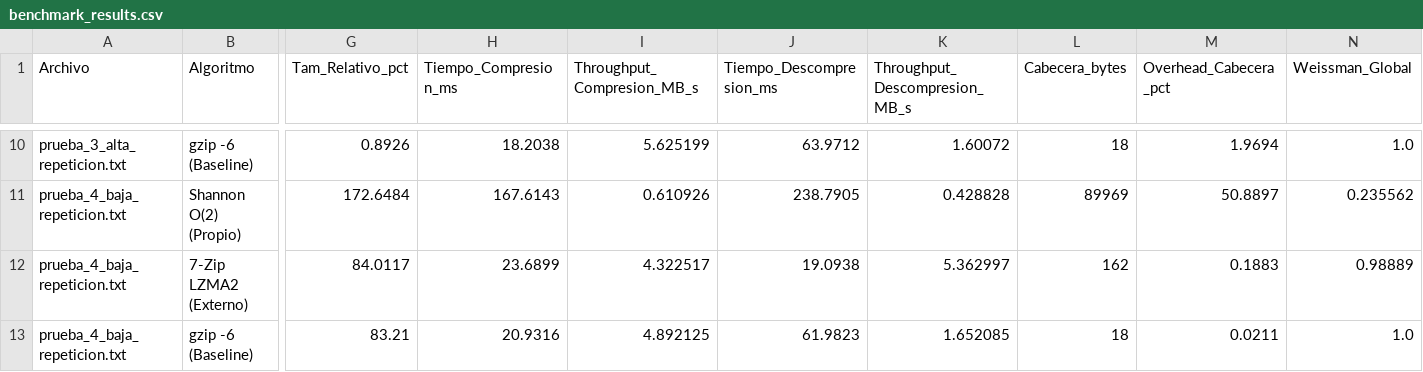
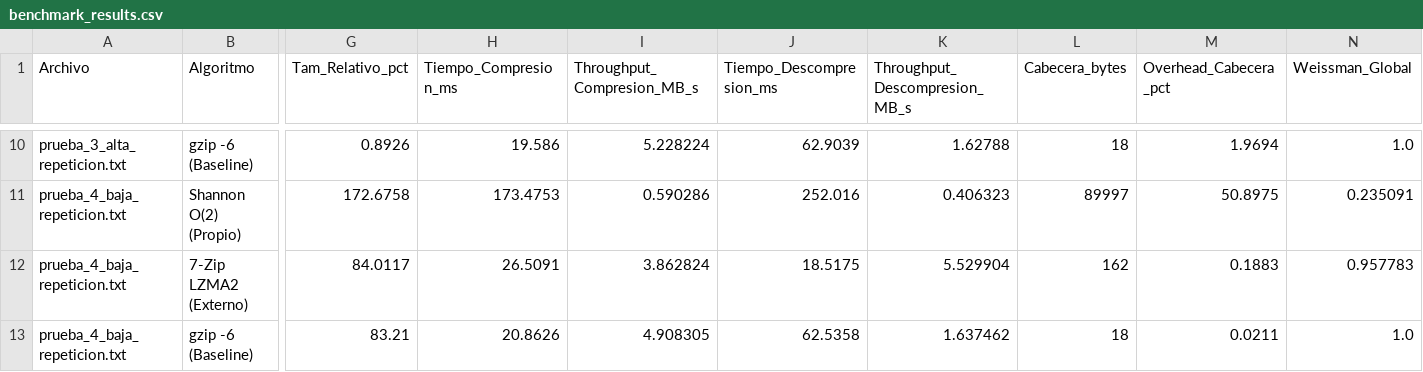
Before and after one commit to snti1/TDI-Practico-2, a CSV file: Practico de maquina/results/benchmark_results.csv, drawn as a sheet; only a part is shown, gaps mark what is left out; removed rows and columns are numbered as before the commit, all else as after; rows hold the shown columns only; the diff covers the shown part only; the diff names each change by its address in the sheet, - before the commit and + after, or states it on an @@ line.

```diff
--- a/Practico de maquina/results/benchmark_results.csv
+++ b/Practico de maquina/results/benchmark_results.csv
-H10 (Tiempo_Compresion_ms): 18.2038
+H10 (Tiempo_Compresion_ms): 19.586
-I10 (Throughput_Compresion_MB_s): 5.625199
+I10 (Throughput_Compresion_MB_s): 5.228224
-J10 (Tiempo_Descompresion_ms): 63.9712
+J10 (Tiempo_Descompresion_ms): 62.9039
-K10 (Throughput_Descompresion_MB_s): 1.60072
+K10 (Throughput_Descompresion_MB_s): 1.62788
-row 11: prueba_4_baja_repeticion.txt | Shannon O(2) (Propio) | 172.6484 | 167.6143 | 0.610926 | 238.7905 | 0.428828 | 89969 | 50.8897 | 0.235562
+row 11: prueba_4_baja_repeticion.txt | Shannon O(2) (Propio) | 172.6758 | 173.4753 | 0.590286 | 252.016 | 0.406323 | 89997 | 50.8975 | 0.235091
-H12 (Tiempo_Compresion_ms): 23.6899
+H12 (Tiempo_Compresion_ms): 26.5091
-I12 (Throughput_Compresion_MB_s): 4.322517
+I12 (Throughput_Compresion_MB_s): 3.862824
-J12 (Tiempo_Descompresion_ms): 19.0938
+J12 (Tiempo_Descompresion_ms): 18.5175
-K12 (Throughput_Descompresion_MB_s): 5.362997
+K12 (Throughput_Descompresion_MB_s): 5.529904
-N12 (Weissman_Global): 0.98889
+N12 (Weissman_Global): 0.957783
-H13 (Tiempo_Compresion_ms): 20.9316
+H13 (Tiempo_Compresion_ms): 20.8626
-I13 (Throughput_Compresion_MB_s): 4.892125
+I13 (Throughput_Compresion_MB_s): 4.908305
-J13 (Tiempo_Descompresion_ms): 61.9823
+J13 (Tiempo_Descompresion_ms): 62.5358
-K13 (Throughput_Descompresion_MB_s): 1.652085
+K13 (Throughput_Descompresion_MB_s): 1.637462
```
Also changed, not shown: 3 added rows, 3 removed rows and 23 edited cells elsewhere in this file, 2 other files.
